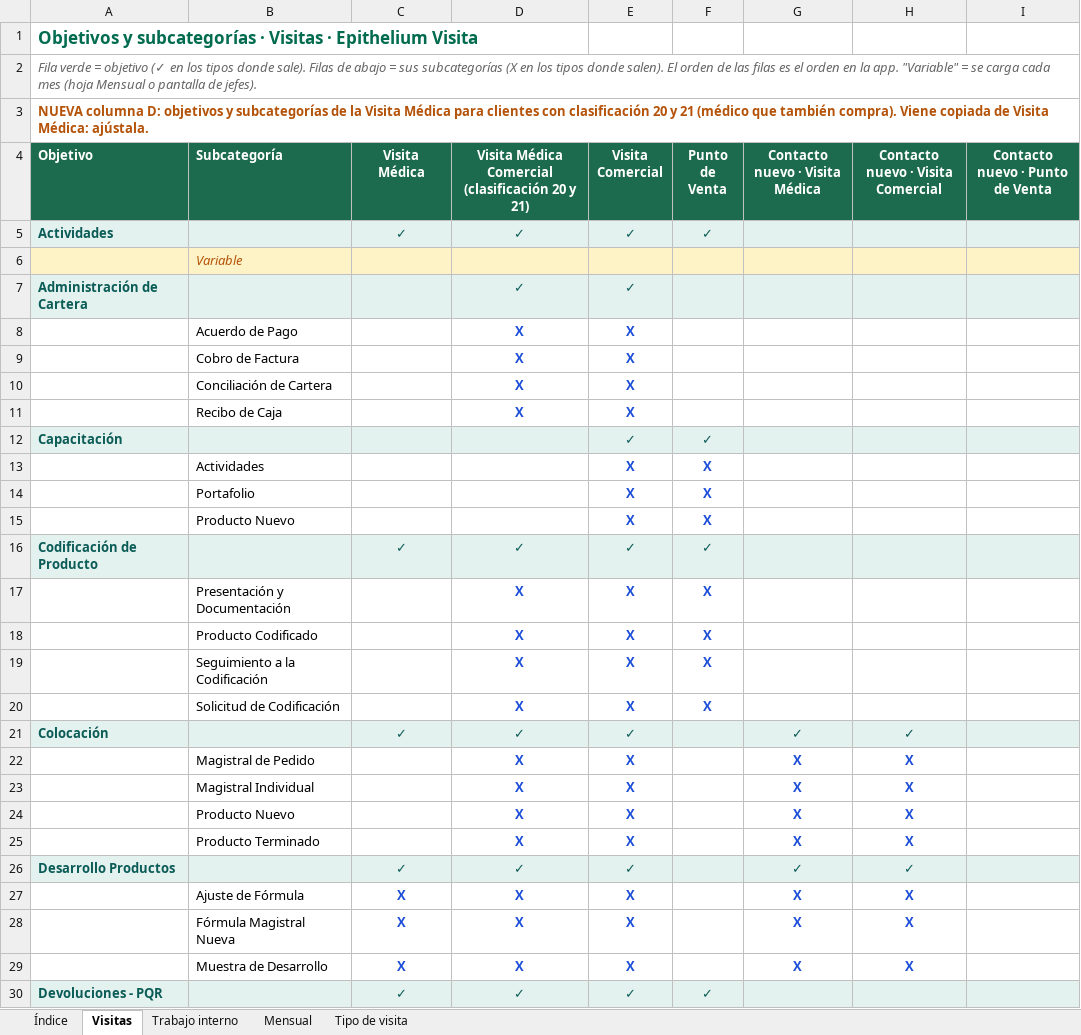
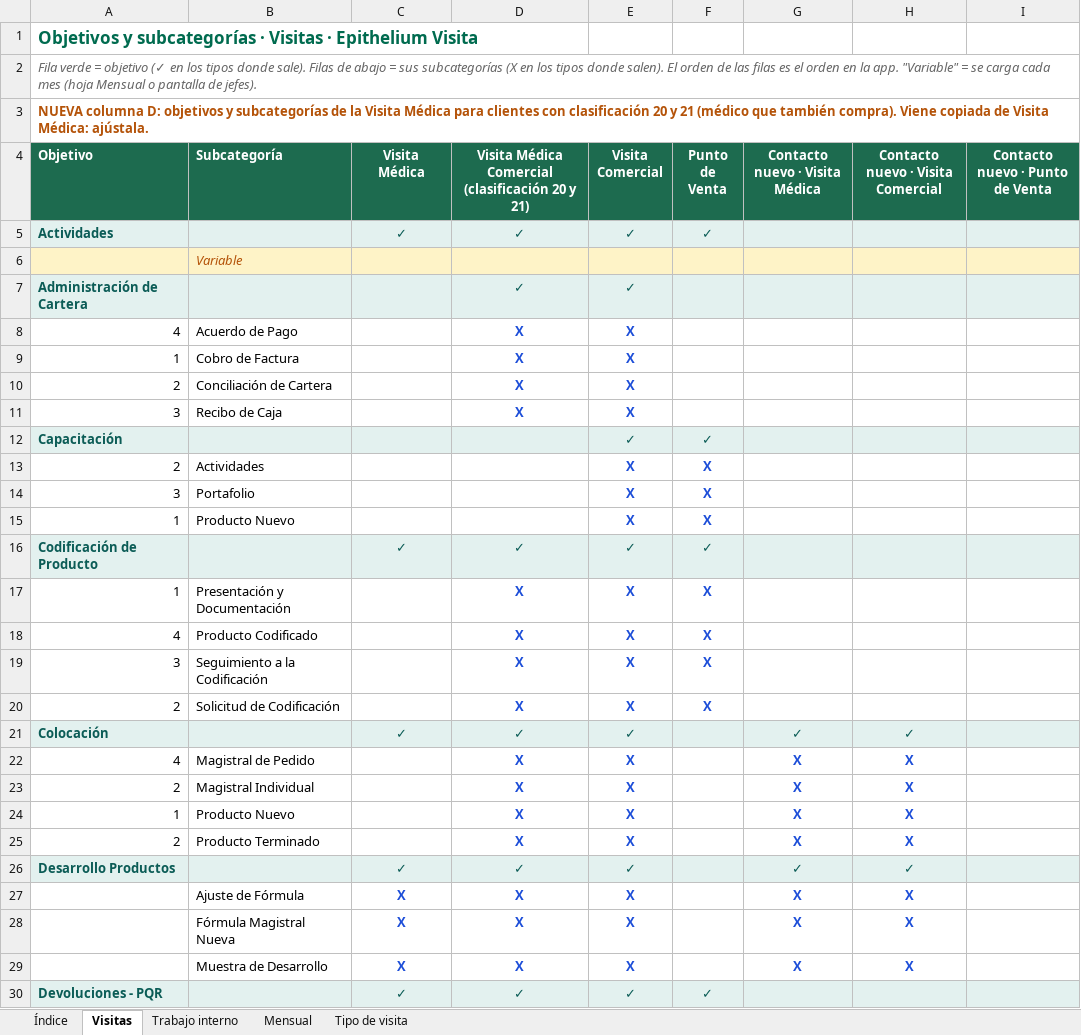
Before and after one commit to Epitheliumsa/ruta-comercial, an Excel workbook: datos/Matriz_App.xlsx, sheet Visitas, drawn as a sheet; only a part is shown; values as stored, in another font and other column widths than the file's, no borders; the diff covers the shown part only; the diff names each change by its address in the sheet, - before the commit and + after, or states it on an @@ line.

```diff
--- a/datos/Matriz_App.xlsx (sheet Visitas)
+++ b/datos/Matriz_App.xlsx (sheet Visitas)
-A8 (Objetivo): (empty)
+A8 (Objetivo): 4
-A9 (Objetivo): (empty)
+A9 (Objetivo): 1
-A10 (Objetivo): (empty)
+A10 (Objetivo): 2
-A11 (Objetivo): (empty)
+A11 (Objetivo): 3
-A13 (Objetivo): (empty)
+A13 (Objetivo): 2
-A14 (Objetivo): (empty)
+A14 (Objetivo): 3
-A15 (Objetivo): (empty)
+A15 (Objetivo): 1
-A17 (Objetivo): (empty)
+A17 (Objetivo): 1
-A18 (Objetivo): (empty)
+A18 (Objetivo): 4
-A19 (Objetivo): (empty)
+A19 (Objetivo): 3
-A20 (Objetivo): (empty)
+A20 (Objetivo): 2
-A22 (Objetivo): (empty)
+A22 (Objetivo): 4
-A23 (Objetivo): (empty)
+A23 (Objetivo): 2
-A24 (Objetivo): (empty)
+A24 (Objetivo): 1
-A25 (Objetivo): (empty)
+A25 (Objetivo): 2
```
Also changed, not shown: 27 edited cells elsewhere in this sheet, sheet Índice, 6 other files.
